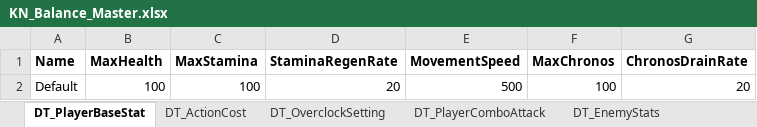
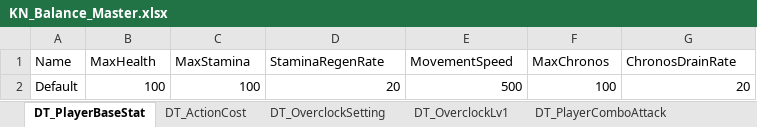
Before and after one commit to zeltina99/Katana_Neon, an Excel workbook: DesignData/Excel_Masters/KN_Balance_Master.xlsx, sheet DT_PlayerBaseStat, drawn as a sheet; values as stored, in another font and other column widths than the file's, no borders; the diff names each change by its address in the sheet, - before the commit and + after, or states it on an @@ line.

```diff
--- a/DesignData/Excel_Masters/KN_Balance_Master.xlsx (sheet DT_PlayerBaseStat)
+++ b/DesignData/Excel_Masters/KN_Balance_Master.xlsx (sheet DT_PlayerBaseStat)
+sheet tab: DT_OverclockLv1
-A1:G1 bold: on
+A1:G1 bold: off
```
Also changed, not shown: sheet DT_OverclockSetting, sheet DT_BossPhase, sheet DT_EnemyRanged, sheet DT_ActionCost, other sheet tabs, 14 other files.
